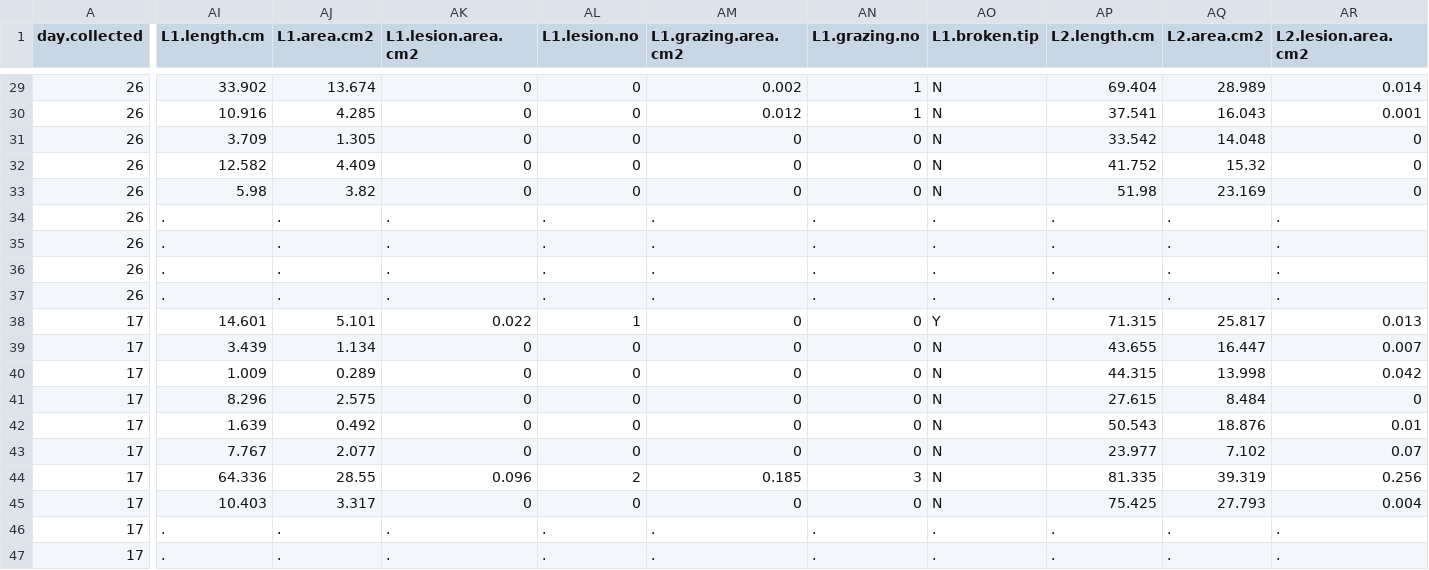
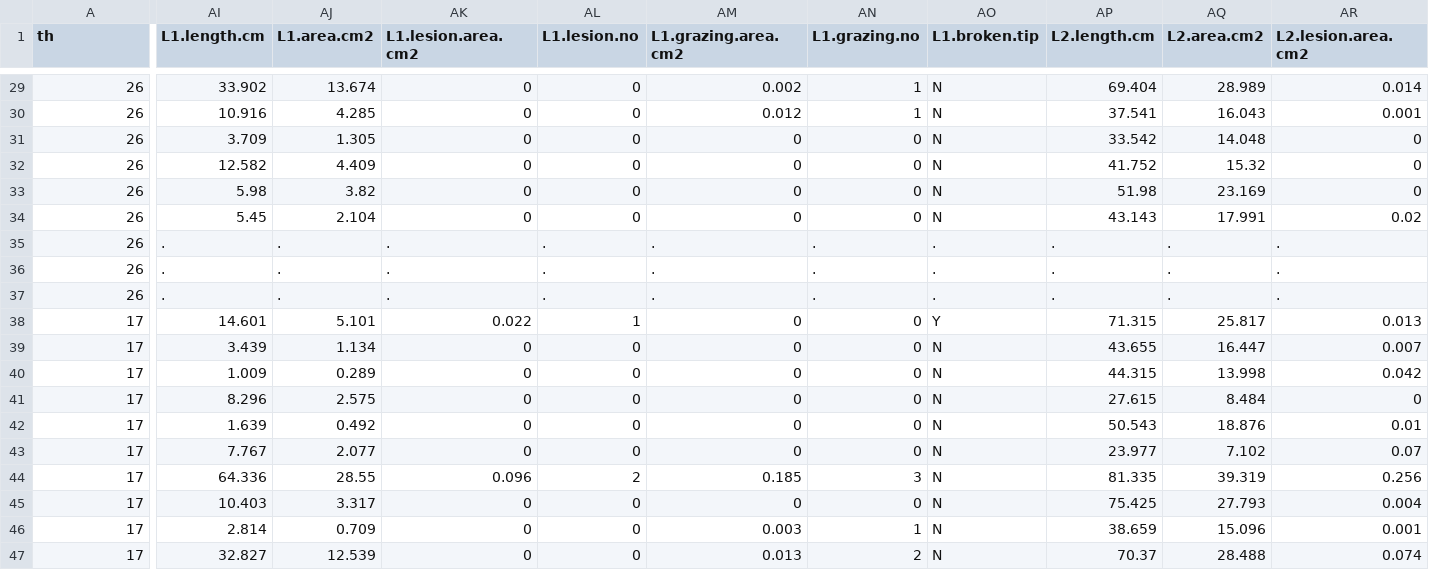
Before and after one commit to schenckf/WB_survey, a CSV file: WB_surveydata.csv, drawn as a sheet; only a part is shown, gaps mark what is left out; the diff covers the shown part only; the diff names each change by its address in the sheet, - before the commit and + after, or states it on an @@ line.

Commit message:
MR data entry 12JAN2018

```diff
--- a/WB_surveydata.csv
+++ b/WB_surveydata.csv
-A1: day.collected
+A1: th
-AI34 (L1.length.cm): .
+AI34 (L1.length.cm): 5.45
-AJ34 (L1.area.cm2): .
+AJ34 (L1.area.cm2): 2.104
-AK34 (L1.lesion.area.cm2): .
+AK34 (L1.lesion.area.cm2): 0
-AL34 (L1.lesion.no): .
+AL34 (L1.lesion.no): 0
-AM34 (L1.grazing.area.cm2): .
+AM34 (L1.grazing.area.cm2): 0
-AN34 (L1.grazing.no): .
+AN34 (L1.grazing.no): 0
-AO34 (L1.broken.tip): .
+AO34 (L1.broken.tip): N
-AP34 (L2.length.cm): .
+AP34 (L2.length.cm): 43.143
-AQ34 (L2.area.cm2): .
+AQ34 (L2.area.cm2): 17.991
-AR34 (L2.lesion.area.cm2): .
+AR34 (L2.lesion.area.cm2): 0.02
-AI46 (L1.length.cm): .
+AI46 (L1.length.cm): 2.814
-AJ46 (L1.area.cm2): .
+AJ46 (L1.area.cm2): 0.709
-AK46:AK47 (L1.lesion.area.cm2): .
+AK46:AK47 (L1.lesion.area.cm2): 0
-AL46:AL47 (L1.lesion.no): .
+AL46:AL47 (L1.lesion.no): 0
-AM46 (L1.grazing.area.cm2): .
+AM46 (L1.grazing.area.cm2): 0.003
-AN46 (L1.grazing.no): .
+AN46 (L1.grazing.no): 1
-AO46:AO47 (L1.broken.tip): .
+AO46:AO47 (L1.broken.tip): N
-AP46 (L2.length.cm): .
+AP46 (L2.length.cm): 38.659
-AQ46 (L2.area.cm2): .
+AQ46 (L2.area.cm2): 15.096
-AR46 (L2.lesion.area.cm2): .
+AR46 (L2.lesion.area.cm2): 0.001
-AI47 (L1.length.cm): .
+AI47 (L1.length.cm): 32.827
-AJ47 (L1.area.cm2): .
+AJ47 (L1.area.cm2): 12.539
-AM47 (L1.grazing.area.cm2): .
+AM47 (L1.grazing.area.cm2): 0.013
-AN47 (L1.grazing.no): .
+AN47 (L1.grazing.no): 2
-AP47 (L2.length.cm): .
+AP47 (L2.length.cm): 70.37
-AQ47 (L2.area.cm2): .
+AQ47 (L2.area.cm2): 28.488
-AR47 (L2.lesion.area.cm2): .
+AR47 (L2.lesion.area.cm2): 0.074
```
Also changed, not shown: 146 edited cells elsewhere in this file.
